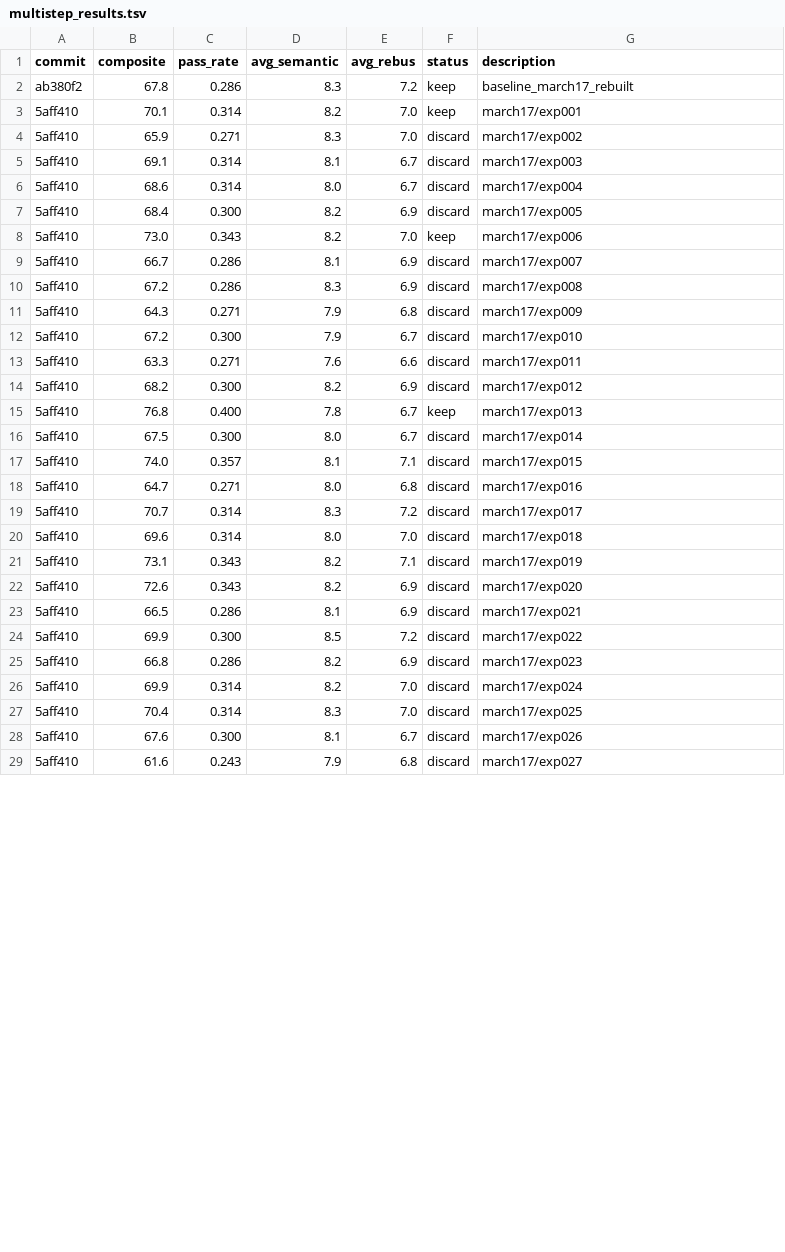
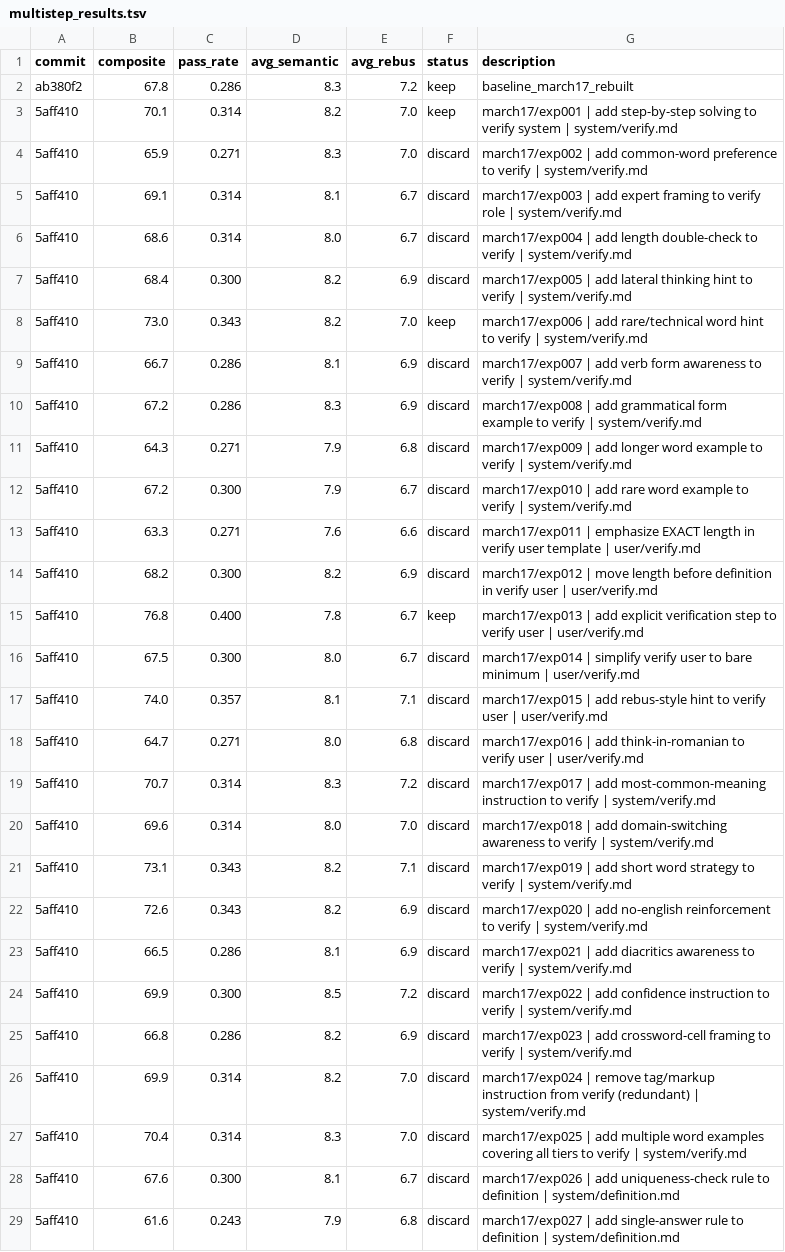
Before and after one commit to fabian20ro/generator-rebus, a TSV file: generator/assessment/multistep_results.tsv, drawn as a sheet; only a part is shown; the diff covers the shown part only.

Commit message:
Add rich experiment metadata and improved verification flow
* Introduce `build_assessment_description` to produce human‑readable experiment labels that include name, short description and target file.
* Store these labels in TSV logs and assessment output for easier tracking.
* Pass grammatical word type through the verify pipeline:
  * Update `_build_verify_prompt` and helper `_word_type_line`.
  * Propagate `word_type` from clues to `verify_definition`.
  * Update user template and system prompts to include a grammatical‑form check.
* Add new verification tests for word‑type handling and prompt content.
* Refactor `run_assessment` to use the new description helper, log each experiment’s result, and create per‑experiment log files.
* Add Git helpers (`git_current_branch`, `git_stage_commit_push`) for future automation (no direct changes to tests).
* Update experiment definitions and TSV entries to include richer descriptions.
* Minor adjustments to prompts and rate logic for grammatical‑form penalties.

```diff
--- a/generator/assessment/multistep_results.tsv
+++ b/generator/assessment/multistep_results.tsv
@@ -2,28 +2,28 @@ commit	composite	pass_rate	avg_semantic	avg_rebus	status	description
 ab380f2	67.8	0.286	8.3	7.2	keep	baseline_march17_rebuilt
-5aff410	70.1	0.314	8.2	7.0	keep	march17/exp001
-5aff410	65.9	0.271	8.3	7.0	discard	march17/exp002
-5aff410	69.1	0.314	8.1	6.7	discard	march17/exp003
-5aff410	68.6	0.314	8.0	6.7	discard	march17/exp004
-5aff410	68.4	0.300	8.2	6.9	discard	march17/exp005
-5aff410	73.0	0.343	8.2	7.0	keep	march17/exp006
-5aff410	66.7	0.286	8.1	6.9	discard	march17/exp007
-5aff410	67.2	0.286	8.3	6.9	discard	march17/exp008
-5aff410	64.3	0.271	7.9	6.8	discard	march17/exp009
-5aff410	67.2	0.300	7.9	6.7	discard	march17/exp010
-5aff410	63.3	0.271	7.6	6.6	discard	march17/exp011
-5aff410	68.2	0.300	8.2	6.9	discard	march17/exp012
-5aff410	76.8	0.400	7.8	6.7	keep	march17/exp013
-5aff410	67.5	0.300	8.0	6.7	discard	march17/exp014
-5aff410	74.0	0.357	8.1	7.1	discard	march17/exp015
-5aff410	64.7	0.271	8.0	6.8	discard	march17/exp016
-5aff410	70.7	0.314	8.3	7.2	discard	march17/exp017
-5aff410	69.6	0.314	8.0	7.0	discard	march17/exp018
-5aff410	73.1	0.343	8.2	7.1	discard	march17/exp019
-5aff410	72.6	0.343	8.2	6.9	discard	march17/exp020
-5aff410	66.5	0.286	8.1	6.9	discard	march17/exp021
-5aff410	69.9	0.300	8.5	7.2	discard	march17/exp022
-5aff410	66.8	0.286	8.2	6.9	discard	march17/exp023
-5aff410	69.9	0.314	8.2	7.0	discard	march17/exp024
-5aff410	70.4	0.314	8.3	7.0	discard	march17/exp025
-5aff410	67.6	0.300	8.1	6.7	discard	march17/exp026
-5aff410	61.6	0.243	7.9	6.8	discard	march17/exp027
+5aff410	70.1	0.314	8.2	7.0	keep	march17/exp001 | add step-by-step solving to verify system | system/verify.md
+5aff410	65.9	0.271	8.3	7.0	discard	march17/exp002 | add common-word preference to verify | system/verify.md
+5aff410	69.1	0.314	8.1	6.7	discard	march17/exp003 | add expert framing to verify role | system/verify.md
+5aff410	68.6	0.314	8.0	6.7	discard	march17/exp004 | add length double-check to verify | system/verify.md
+5aff410	68.4	0.300	8.2	6.9	discard	march17/exp005 | add lateral thinking hint to verify | system/verify.md
+5aff410	73.0	0.343	8.2	7.0	keep	march17/exp006 | add rare/technical word hint to verify | system/verify.md
+5aff410	66.7	0.286	8.1	6.9	discard	march17/exp007 | add verb form awareness to verify | system/verify.md
+5aff410	67.2	0.286	8.3	6.9	discard	march17/exp008 | add grammatical form example to verify | system/verify.md
+5aff410	64.3	0.271	7.9	6.8	discard	march17/exp009 | add longer word example to verify | system/verify.md
+5aff410	67.2	0.300	7.9	6.7	discard	march17/exp010 | add rare word example to verify | system/verify.md
+5aff410	63.3	0.271	7.6	6.6	discard	march17/exp011 | emphasize EXACT length in verify user template | user/verify.md
+5aff410	68.2	0.300	8.2	6.9	discard	march17/exp012 | move length before definition in verify user | user/verify.md
+5aff410	76.8	0.400	7.8	6.7	keep	march17/exp013 | add explicit verification step to verify user | user/verify.md
+5aff410	67.5	0.300	8.0	6.7	discard	march17/exp014 | simplify verify user to bare minimum | user/verify.md
+5aff410	74.0	0.357	8.1	7.1	discard	march17/exp015 | add rebus-style hint to verify user | user/verify.md
+5aff410	64.7	0.271	8.0	6.8	discard	march17/exp016 | add think-in-romanian to verify user | user/verify.md
+5aff410	70.7	0.314	8.3	7.2	discard	march17/exp017 | add most-common-meaning instruction to verify | system/verify.md
+5aff410	69.6	0.314	8.0	7.0	discard	march17/exp018 | add domain-switching awareness to verify | system/verify.md
+5aff410	73.1	0.343	8.2	7.1	discard	march17/exp019 | add short word strategy to verify | system/verify.md
+5aff410	72.6	0.343	8.2	6.9	discard	march17/exp020 | add no-english reinforcement to verify | system/verify.md
+5aff410	66.5	0.286	8.1	6.9	discard	march17/exp021 | add diacritics awareness to verify | system/verify.md
+5aff410	69.9	0.300	8.5	7.2	discard	march17/exp022 | add confidence instruction to verify | system/verify.md
+5aff410	66.8	0.286	8.2	6.9	discard	march17/exp023 | add crossword-cell framing to verify | system/verify.md
+5aff410	69.9	0.314	8.2	7.0	discard	march17/exp024 | remove tag/markup instruction from verify (redundant) | system/verify.md
+5aff410	70.4	0.314	8.3	7.0	discard	march17/exp025 | add multiple word examples covering all tiers to verify | system/verify.md
+5aff410	67.6	0.300	8.1	6.7	discard	march17/exp026 | add uniqueness-check rule to definition | system/definition.md
+5aff410	61.6	0.243	7.9	6.8	discard	march17/exp027 | add single-answer rule to definition | system/definition.md
```
Also changed, not shown: 14 edited cells elsewhere in this file, 13 other files.
